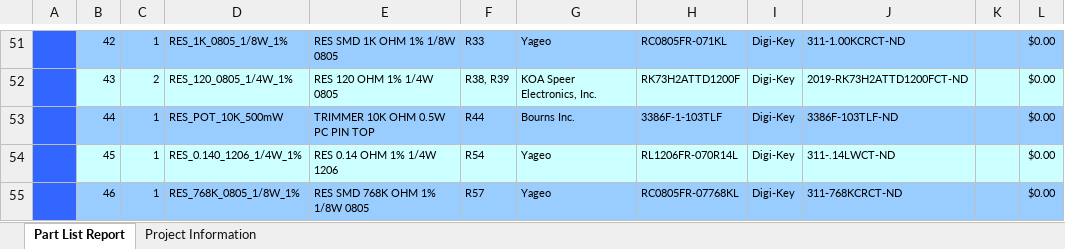
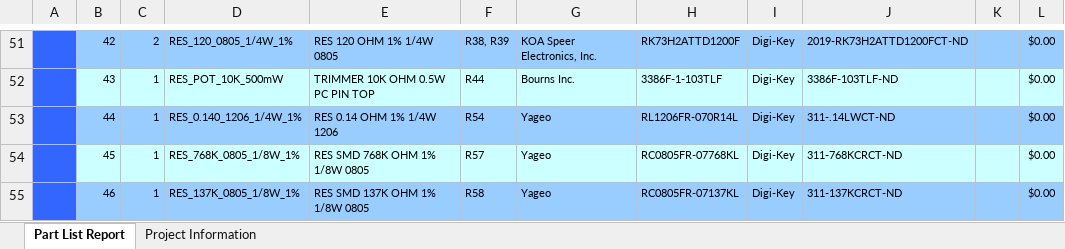
Before and after one commit to habworks/TechnologyDemonstrator, an Excel workbook: Hardware/Project Outputs for TechDemo/REV1/Generate Files/BOM/Bill of Materials-TechDemo.xlsx, sheet Part List Report, drawn as a sheet; only a part is shown, gaps mark what is left out; values as stored, in another font and other column widths than the file's, no borders; charts and pictures not drawn; the diff covers the shown part only; the diff names each change by its address in the sheet, - before the commit and + after, or states it on an @@ line.

```diff
--- a/Hardware/Project Outputs for TechDemo/REV1/Generate Files/BOM/Bill of Materials-TechDemo.xlsx (sheet Part List Report)
+++ b/Hardware/Project Outputs for TechDemo/REV1/Generate Files/BOM/Bill of Materials-TechDemo.xlsx (sheet Part List Report)
-C51: 1
+C51: 2
-D51: RES_1K_0805_1/8W_1%
+D51: RES_120_0805_1/4W_1%
-E51: RES SMD 1K OHM 1% 1/8W 0805
+E51: RES 120 OHM 1% 1/4W 0805
-F51: R33
+F51: R38, R39
-G51: Yageo
+G51: KOA Speer Electronics, Inc.
-H51: RC0805FR-071KL
+H51: RK73H2ATTD1200F
-J51: 311-1.00KCRCT-ND
+J51: 2019-RK73H2ATTD1200FCT-ND
-C52: 2
+C52: 1
-D52: RES_120_0805_1/4W_1%
+D52: RES_POT_10K_500mW
-E52: RES 120 OHM 1% 1/4W 0805
+E52: TRIMMER 10K OHM 0.5W PC PIN TOP
-F52: R38, R39
+F52: R44
-G52: KOA Speer Electronics, Inc.
+G52: Bourns Inc.
-H52: RK73H2ATTD1200F
+H52: 3386F-1-103TLF
-J52: 2019-RK73H2ATTD1200FCT-ND
+J52: 3386F-103TLF-ND
-D53: RES_POT_10K_500mW
+D53: RES_0.140_1206_1/4W_1%
-E53: TRIMMER 10K OHM 0.5W PC PIN TOP
+E53: RES 0.14 OHM 1% 1/4W 1206
-F53: R44
+F53: R54
-G53: Bourns Inc.
+G53: Yageo
-H53: 3386F-1-103TLF
+H53: RL1206FR-070R14L
-J53: 3386F-103TLF-ND
+J53: 311-.14LWCT-ND
-D54: RES_0.140_1206_1/4W_1%
+D54: RES_768K_0805_1/8W_1%
-E54: RES 0.14 OHM 1% 1/4W 1206
+E54: RES SMD 768K OHM 1% 1/8W 0805
-F54: R54
+F54: R57
-H54: RL1206FR-070R14L
+H54: RC0805FR-07768KL
-J54: 311-.14LWCT-ND
+J54: 311-768KCRCT-ND
-D55: RES_768K_0805_1/8W_1%
+D55: RES_137K_0805_1/8W_1%
-E55: RES SMD 768K OHM 1% 1/8W 0805
+E55: RES SMD 137K OHM 1% 1/8W 0805
-F55: R57
+F55: R58
-H55: RC0805FR-07768KL
+H55: RC0805FR-07137KL
-J55: 311-768KCRCT-ND
+J55: 311-137KCRCT-ND
```
Also changed, not shown: 1 removed row and 169 edited cells elsewhere in this sheet, sheet Project Information, Documents/MC_Port Pin Assignment Table.xlsx, 19 other files.
